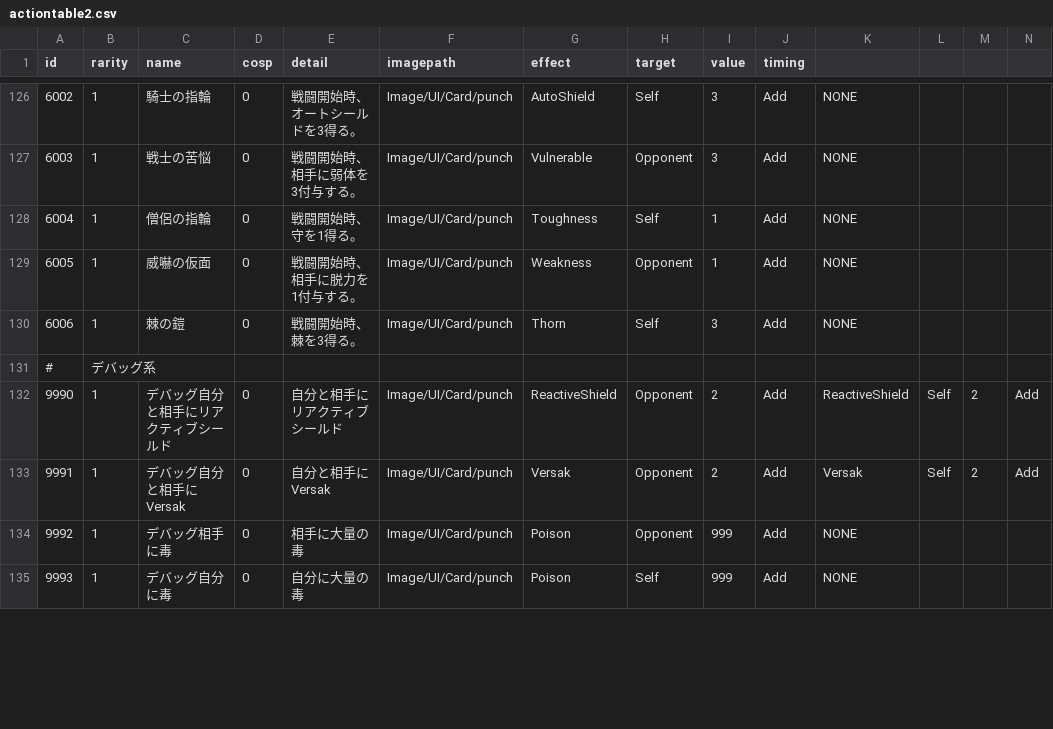
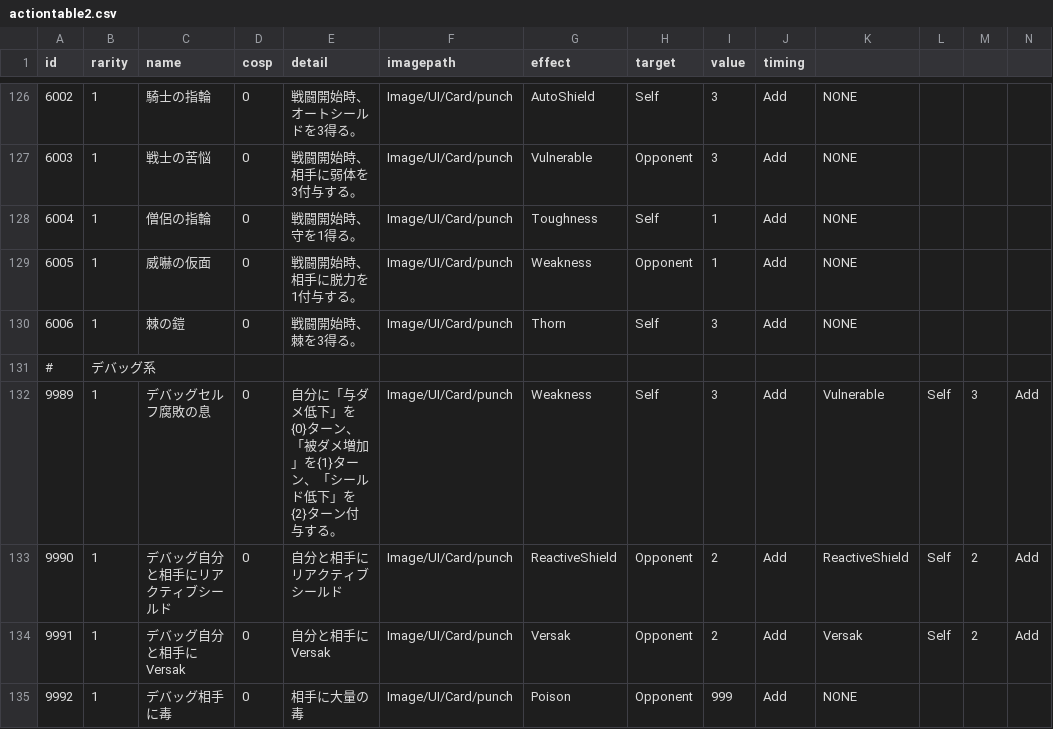
Before and after one commit to yamashita8655/STSLike, a CSV file: Assets/Resources/Csv/actiontable2.csv, drawn as a sheet; only a part is shown, gaps mark what is left out; the shorter side is filled out with more unchanged rows; rows hold the shown columns only; the diff names each change by its address in the sheet, - before the commit and + after, or states it on an @@ line.

Commit message:
与ダメ低下、シールド減少デバフを防ぐレリック追加と、パラメータ更新周りのロジックをリファクタリング。 一か所に収束するように修正。

```diff
--- a/Assets/Resources/Csv/actiontable2.csv
+++ b/Assets/Resources/Csv/actiontable2.csv
+row 132: 9989 | 1 | デバッグセルフ腐敗の息 | 0 | 自分に「与ダメ低下」を{0}ターン、「被ダメ増加」を{1}ターン、「シールド低下」を{2}ターン付与する。 | Image/UI/Card/punch | Weakness | Self | 3 | Add | Vulnerable | Self | 3 | Add
```
Also changed, not shown: Assets/Resources/Csv/artifacttable.csv, Assets/Resources/Csv/enemylottable.csv, 8 other files.
